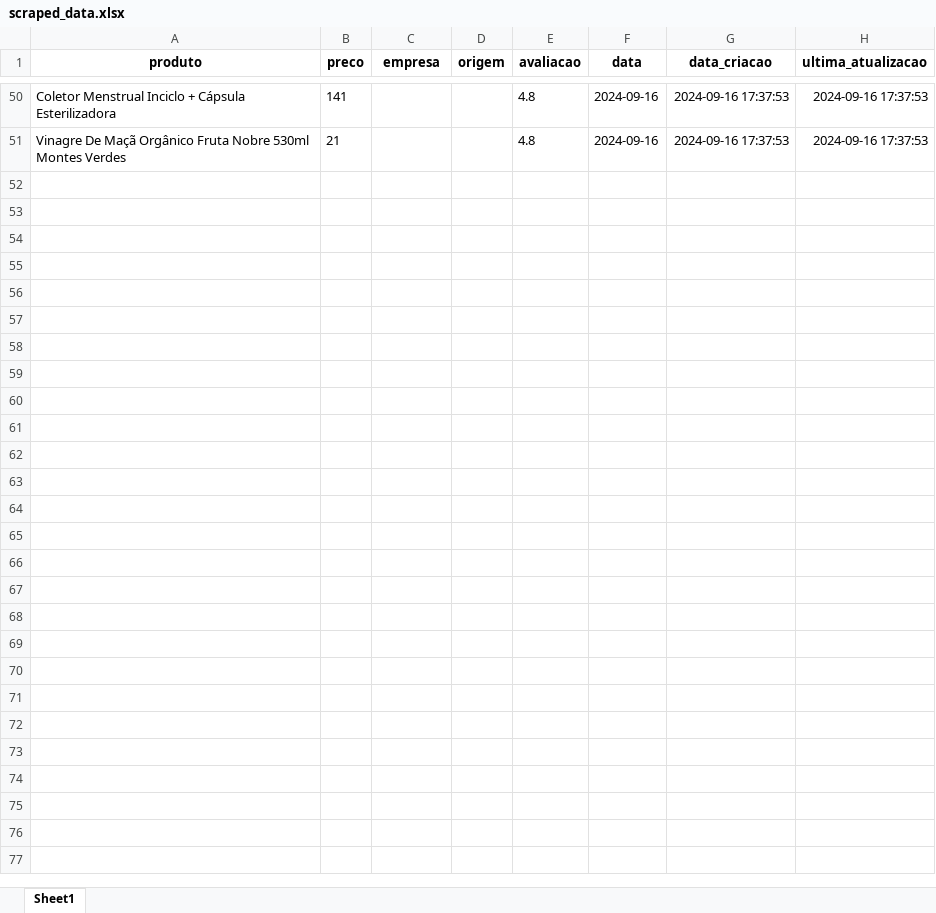
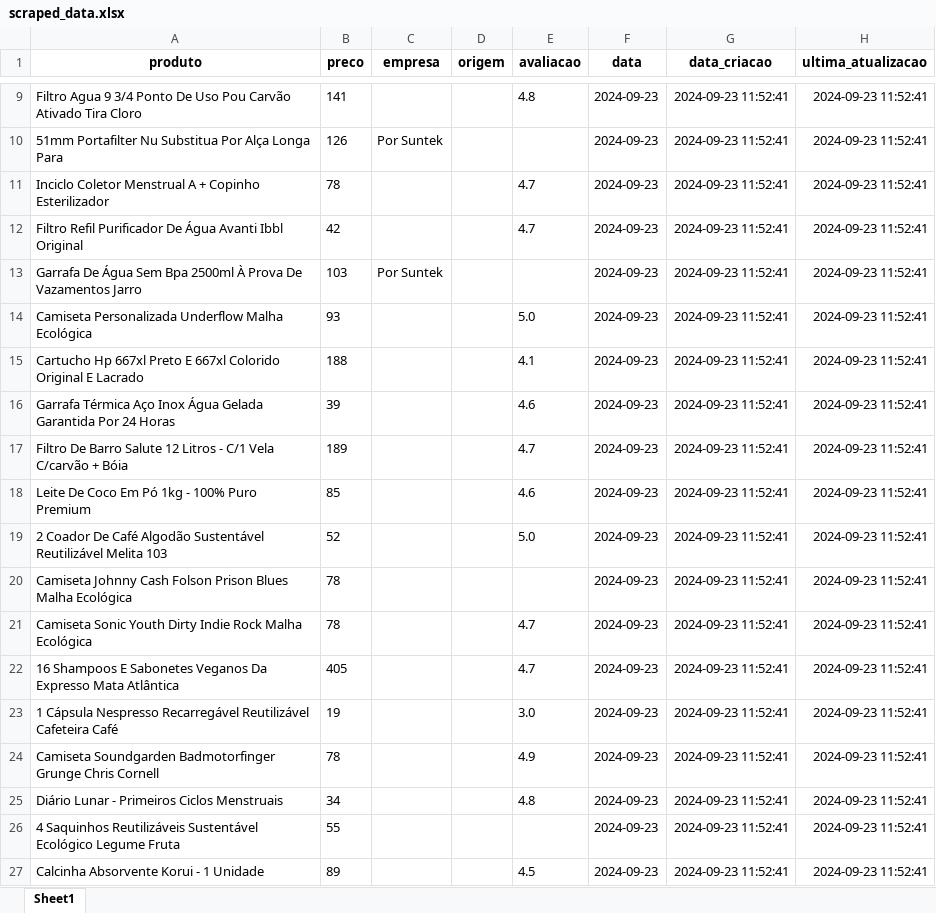
Before and after one commit to mingzinho/next-plusoft, an Excel workbook: static/scraped_data.xlsx, sheet Sheet1, drawn as a sheet; only a part is shown, gaps mark what is left out; values as stored, in another font and other column widths than the file's, no borders; removed rows and columns are numbered as before the commit, all else as after; the diff covers the shown part only; the diff names each change by its address in the sheet, - before the commit and + after, or states it on an @@ line.

Commit message:
ajustes finais. front, ml, transformaçao para meses, imagem apenas em local. pfv nao quebre

```diff
--- a/static/scraped_data.xlsx (sheet Sheet1)
+++ b/static/scraped_data.xlsx (sheet Sheet1)
-A9 (produto): Coletor Menstrual Inciclo + Cápsula Esterilizadora
+A9 (produto): Filtro Agua 9 3/4 Ponto De Uso Pou Carvão Ativado Tira Cloro
-F9 (data): 2024-09-16
+F9 (data): 2024-09-23
-G9 (data_criacao): 2024-09-16 17:37:53
+G9 (data_criacao): 2024-09-23 11:52:41
-H9 (ultima_atualizacao): 2024-09-16 17:37:53
+H9 (ultima_atualizacao): 2024-09-23 11:52:41
-row 51: Vinagre De Maçã Orgânico Fruta Nobre 530ml Montes Verdes | 21 |  |  | 4.8 | 2024-09-16 | 2024-09-16 17:37:53 | 2024-09-16 17:37:53
+row 10: 51mm Portafilter Nu Substitua Por Alça Longa Para | 126 | Por Suntek |  |  | 2024-09-23 | 2024-09-23 11:52:41 | 2024-09-23 11:52:41
+row 11: Inciclo Coletor Menstrual A + Copinho Esterilizador | 78 |  |  | 4.7 | 2024-09-23 | 2024-09-23 11:52:41 | 2024-09-23 11:52:41
+row 12: Filtro Refil Purificador De Água Avanti Ibbl Original | 42 |  |  | 4.7 | 2024-09-23 | 2024-09-23 11:52:41 | 2024-09-23 11:52:41
+row 13: Garrafa De Água Sem Bpa 2500ml À Prova De Vazamentos Jarro | 103 | Por Suntek |  |  | 2024-09-23 | 2024-09-23 11:52:41 | 2024-09-23 11:52:41
+row 14: Camiseta Personalizada Underflow Malha Ecológica | 93 |  |  | 5.0 | 2024-09-23 | 2024-09-23 11:52:41 | 2024-09-23 11:52:41
+row 15: Cartucho Hp 667xl Preto E 667xl Colorido Original E Lacrado | 188 |  |  | 4.1 | 2024-09-23 | 2024-09-23 11:52:41 | 2024-09-23 11:52:41
+row 16: Garrafa Térmica Aço Inox Água Gelada Garantida Por 24 Horas | 39 |  |  | 4.6 | 2024-09-23 | 2024-09-23 11:52:41 | 2024-09-23 11:52:41
+row 17: Filtro De Barro Salute 12 Litros - C/1 Vela C/carvão + Bóia | 189 |  |  | 4.7 | 2024-09-23 | 2024-09-23 11:52:41 | 2024-09-23 11:52:41
+row 18: Leite De Coco Em Pó 1kg - 100% Puro Premium | 85 |  |  | 4.6 | 2024-09-23 | 2024-09-23 11:52:41 | 2024-09-23 11:52:41
+row 19: 2 Coador De Café Algodão Sustentável Reutilizável Melita 103 | 52 |  |  | 5.0 | 2024-09-23 | 2024-09-23 11:52:41 | 2024-09-23 11:52:41
+row 20: Camiseta Johnny Cash Folson Prison Blues Malha Ecológica | 78 |  |  |  | 2024-09-23 | 2024-09-23 11:52:41 | 2024-09-23 11:52:41
+row 21: Camiseta Sonic Youth Dirty Indie Rock Malha Ecológica | 78 |  |  | 4.7 | 2024-09-23 | 2024-09-23 11:52:41 | 2024-09-23 11:52:41
+row 22: 16 Shampoos E Sabonetes Veganos Da Expresso Mata Atlântica | 405 |  |  | 4.7 | 2024-09-23 | 2024-09-23 11:52:41 | 2024-09-23 11:52:41
+row 23: 1 Cápsula Nespresso Recarregável Reutilizável Cafeteira Café | 19 |  |  | 3.0 | 2024-09-23 | 2024-09-23 11:52:41 | 2024-09-23 11:52:41
+row 24: Camiseta Soundgarden Badmotorfinger Grunge Chris Cornell | 78 |  |  | 4.9 | 2024-09-23 | 2024-09-23 11:52:41 | 2024-09-23 11:52:41
+row 25: Diário Lunar - Primeiros Ciclos Menstruais | 34 |  |  | 4.8 | 2024-09-23 | 2024-09-23 11:52:41 | 2024-09-23 11:52:41
+row 26: 4 Saquinhos Reutilizáveis Sustentável Ecológico Legume Fruta | 55 |  |  |  | 2024-09-23 | 2024-09-23 11:52:41 | 2024-09-23 11:52:41
+row 27: Calcinha Absorvente Korui - 1 Unidade | 89 |  |  | 4.5 | 2024-09-23 | 2024-09-23 11:52:41 | 2024-09-23 11:52:41
```
Also changed, not shown: 31 added rows and 48 removed rows elsewhere in this sheet, 12 other files.
